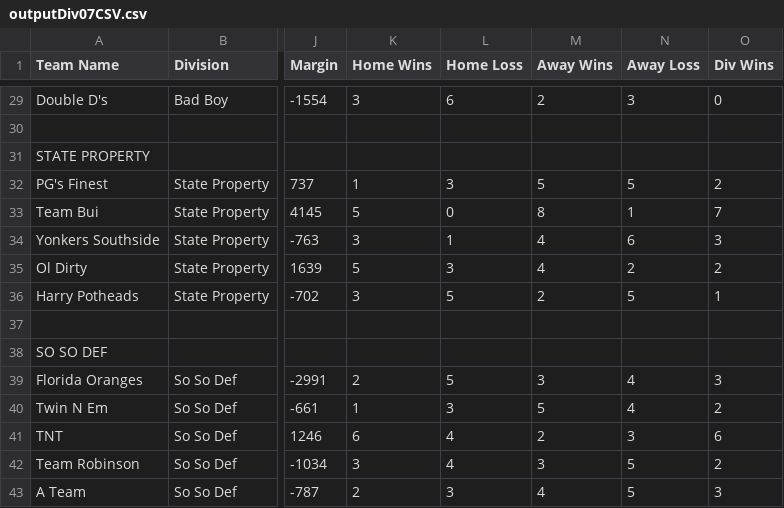
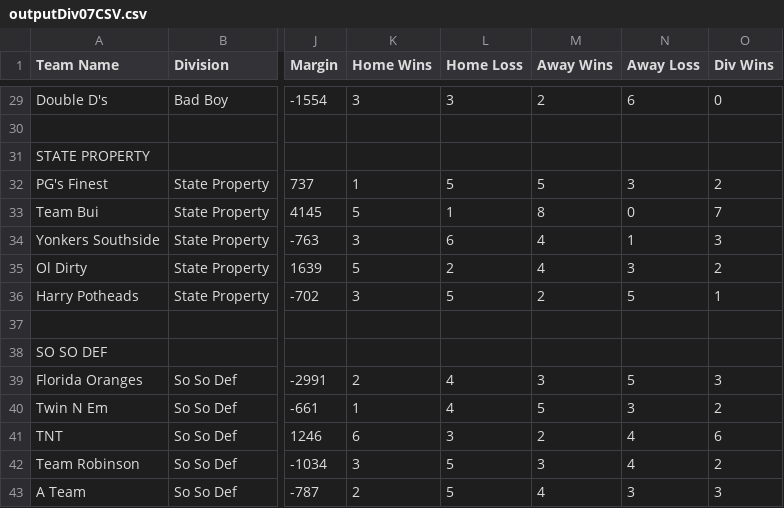
Before and after one commit to rtillies/wsos_spades_stats, a CSV file: data/outputDiv07CSV.csv, drawn as a sheet; only a part is shown, gaps mark what is left out; the diff covers the shown part only; the diff names each change by its address in the sheet, - before the commit and + after, or states it on an @@ line.

```diff
--- a/data/outputDiv07CSV.csv
+++ b/data/outputDiv07CSV.csv
-L29 (Home Loss): 6
+L29 (Home Loss): 3
-N29 (Away Loss): 3
+N29 (Away Loss): 6
-L32 (Home Loss): 3
+L32 (Home Loss): 5
-N32 (Away Loss): 5
+N32 (Away Loss): 3
-L33 (Home Loss): 0
+L33 (Home Loss): 1
-N33 (Away Loss): 1
+N33 (Away Loss): 0
-L34 (Home Loss): 1
+L34 (Home Loss): 6
-N34 (Away Loss): 6
+N34 (Away Loss): 1
-L35 (Home Loss): 3
+L35 (Home Loss): 2
-N35 (Away Loss): 2
+N35 (Away Loss): 3
-L39 (Home Loss): 5
+L39 (Home Loss): 4
-N39 (Away Loss): 4
+N39 (Away Loss): 5
-L40 (Home Loss): 3
+L40 (Home Loss): 4
-N40 (Away Loss): 4
+N40 (Away Loss): 3
-L41 (Home Loss): 4
+L41 (Home Loss): 3
-N41 (Away Loss): 3
+N41 (Away Loss): 4
-L42 (Home Loss): 4
+L42 (Home Loss): 5
-N42 (Away Loss): 5
+N42 (Away Loss): 4
-L43 (Home Loss): 3
+L43 (Home Loss): 5
-N43 (Away Loss): 5
+N43 (Away Loss): 3
```
Also changed, not shown: 32 edited cells elsewhere in this file.
